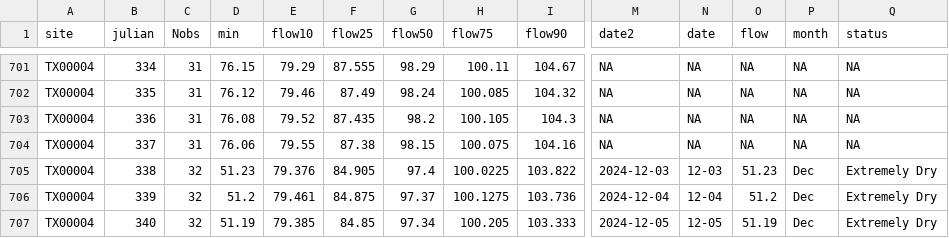
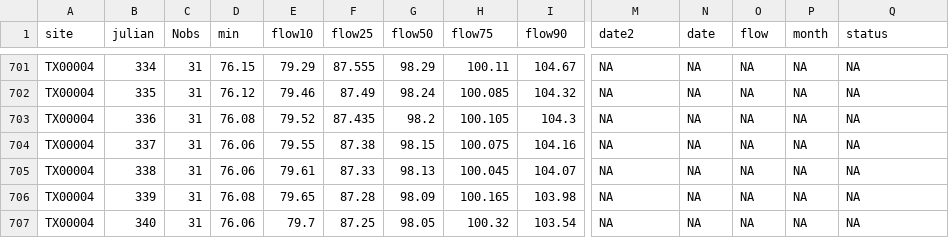
Before and after one commit to dathere/boerne-dashboard, a CSV file: boerne-water-supply/data/reservoirs/all_reservoir_stats.csv, drawn as a sheet; only a part is shown, gaps mark what is left out; the diff covers the shown part only; the diff names each change by its address in the sheet, - before the commit and + after, or states it on an @@ line.

```diff
--- a/boerne-water-supply/data/reservoirs/all_reservoir_stats.csv
+++ b/boerne-water-supply/data/reservoirs/all_reservoir_stats.csv
-C705:C707 (Nobs): 32
+C705:C707 (Nobs): 31
-D705 (min): 51.23
+D705 (min): 76.06
-E705 (flow10): 79.376
+E705 (flow10): 79.61
-F705 (flow25): 84.905
+F705 (flow25): 87.33
-G705 (flow50): 97.4
+G705 (flow50): 98.13
-H705 (flow75): 100.0225
+H705 (flow75): 100.045
-I705 (flow90): 103.822
+I705 (flow90): 104.07
-M705 (date2): 2024-12-03
+M705 (date2): NA
-N705 (date): 12-03
+N705 (date): NA
-O705 (flow): 51.23
+O705 (flow): NA
-P705:P707 (month): Dec
+P705:P707 (month): NA
-Q705:Q707 (status): Extremely Dry
+Q705:Q707 (status): NA
-D706 (min): 51.2
+D706 (min): 76.08
-E706 (flow10): 79.461
+E706 (flow10): 79.65
-F706 (flow25): 84.875
+F706 (flow25): 87.28
-G706 (flow50): 97.37
+G706 (flow50): 98.09
-H706 (flow75): 100.1275
+H706 (flow75): 100.165
-I706 (flow90): 103.736
+I706 (flow90): 103.98
-M706 (date2): 2024-12-04
+M706 (date2): NA
-N706 (date): 12-04
+N706 (date): NA
-O706 (flow): 51.2
+O706 (flow): NA
-D707 (min): 51.19
+D707 (min): 76.06
-E707 (flow10): 79.385
+E707 (flow10): 79.7
-F707 (flow25): 84.85
+F707 (flow25): 87.25
-G707 (flow50): 97.34
+G707 (flow50): 98.05
-H707 (flow75): 100.205
+H707 (flow75): 100.32
-I707 (flow90): 103.333
+I707 (flow90): 103.54
-M707 (date2): 2024-12-05
+M707 (date2): NA
-N707 (date): 12-05
+N707 (date): NA
-O707 (flow): 51.19
+O707 (flow): NA
```
Also changed, not shown: 90 edited cells elsewhere in this file, boerne-water-supply/data/pcp/all_pcp_months_total.csv, boerne-water-supply/data/streamflow/all_stream_data.csv, 6 other files.
